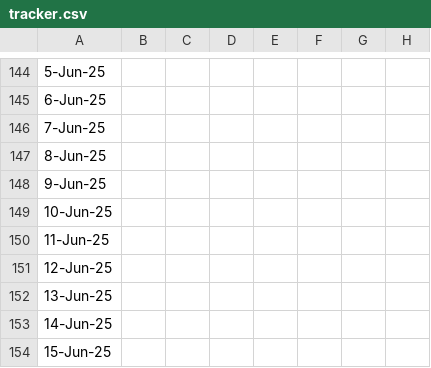
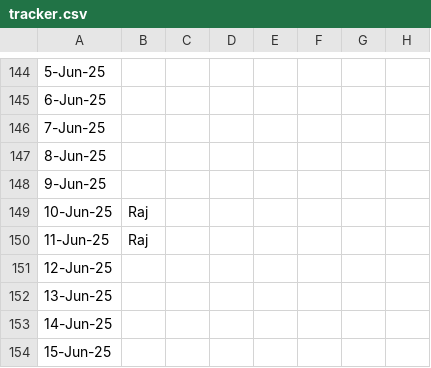
Before and after one commit to sriramchandra-in/isrc_web_app, a CSV file: tracker.csv, drawn as a sheet; only a part is shown, gaps mark what is left out; the diff names each change by its address in the sheet, - before the commit and + after, or states it on an @@ line.

```diff
--- a/tracker.csv
+++ b/tracker.csv
-B149:B150: (empty)
+B149:B150: Raj
```
Also changed, not shown: 2 other files.
